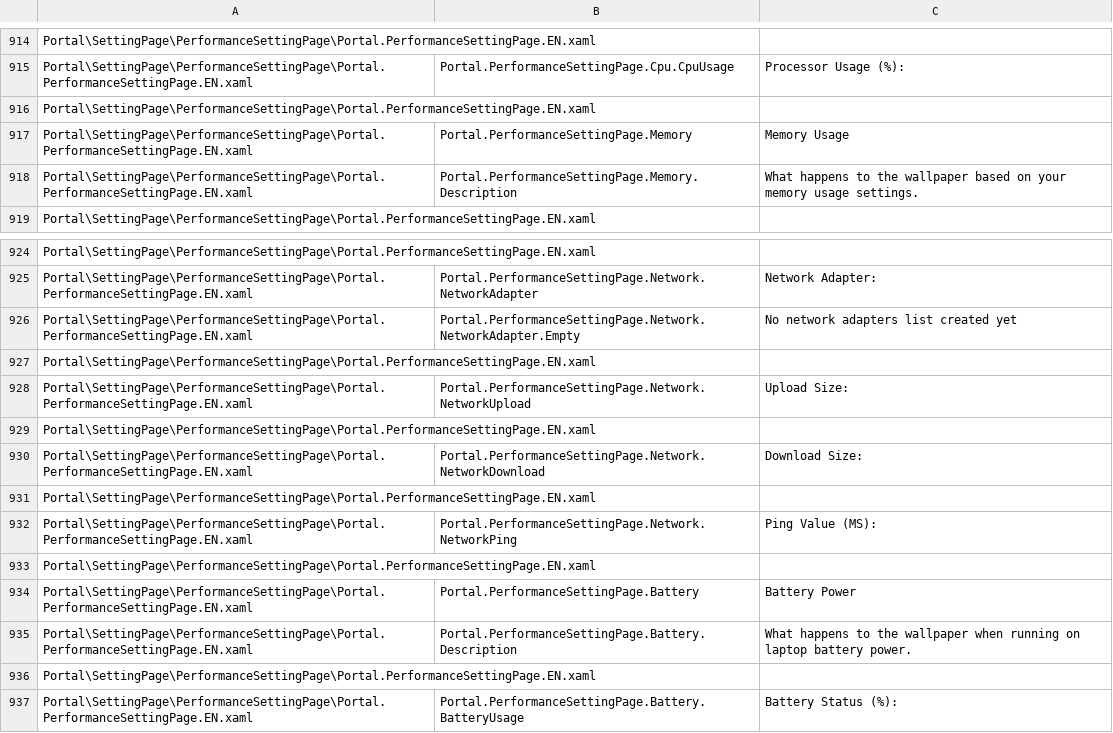
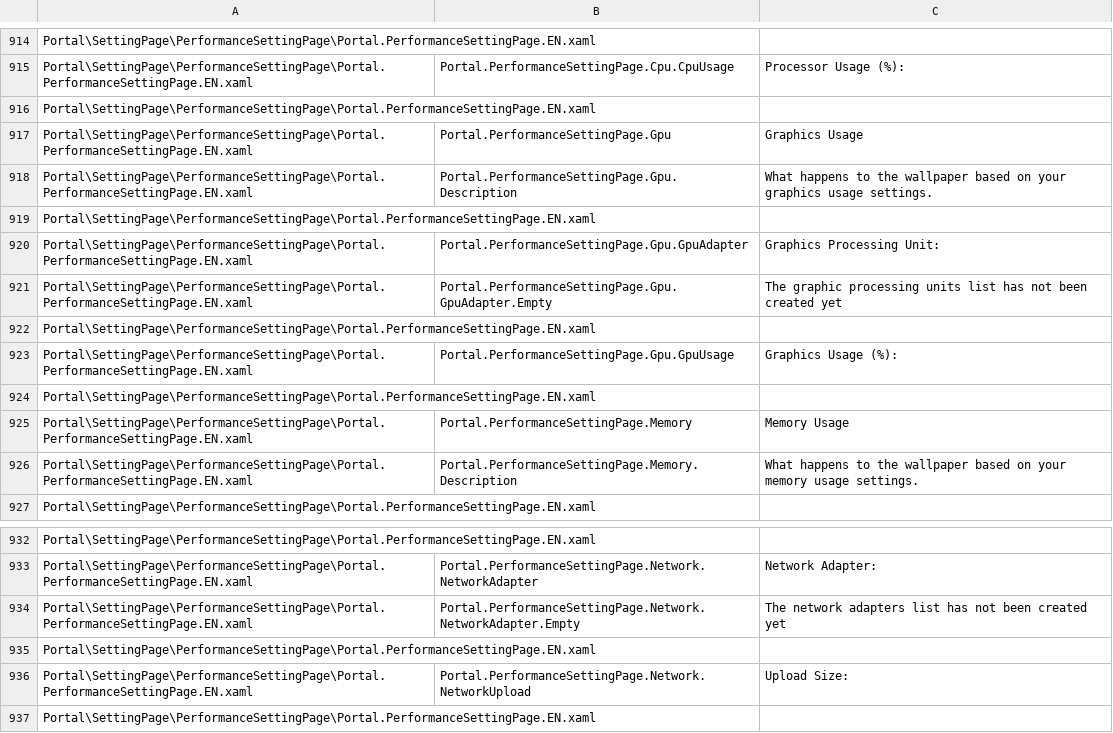
Before and after one commit to Taiizor/Sucrose, a CSV file: .localize/EN.csv, drawn as a sheet; only a part is shown, gaps mark what is left out; the shorter side is filled out with more unchanged rows.

```diff
--- a/.localize/EN.csv
+++ b/.localize/EN.csv
@@ -916,2 +916,10 @@ Portal\SettingPage\PerformanceSettingPage\Portal.PerformanceSettingPage.EN.xaml,
 Portal\SettingPage\PerformanceSettingPage\Portal.PerformanceSettingPage.EN.xaml,,
+Portal\SettingPage\PerformanceSettingPage\Portal.PerformanceSettingPage.EN.xaml,Portal.PerformanceSettingPage.Gpu,Graphics Usage
+Portal\SettingPage\PerformanceSettingPage\Portal.PerformanceSettingPage.EN.xaml,Portal.PerformanceSettingPage.Gpu.Description,What happens to the wallpaper based on your graphics usage settings.
+Portal\SettingPage\PerformanceSettingPage\Portal.PerformanceSettingPage.EN.xaml,,
+Portal\SettingPage\PerformanceSettingPage\Portal.PerformanceSettingPage.EN.xaml,Portal.PerformanceSettingPage.Gpu.GpuAdapter,Graphics Processing Unit:
+Portal\SettingPage\PerformanceSettingPage\Portal.PerformanceSettingPage.EN.xaml,Portal.PerformanceSettingPage.Gpu.GpuAdapter.Empty,The graphic processing units list has not been created yet
+Portal\SettingPage\PerformanceSettingPage\Portal.PerformanceSettingPage.EN.xaml,,
+Portal\SettingPage\PerformanceSettingPage\Portal.PerformanceSettingPage.EN.xaml,Portal.PerformanceSettingPage.Gpu.GpuUsage,Graphics Usage (%):
+Portal\SettingPage\PerformanceSettingPage\Portal.PerformanceSettingPage.EN.xaml,,
 Portal\SettingPage\PerformanceSettingPage\Portal.PerformanceSettingPage.EN.xaml,Portal.PerformanceSettingPage.Memory,Memory Usage
@@ -925,3 +933,3 @@ Portal\SettingPage\PerformanceSettingPage\Portal.PerformanceSettingPage.EN.xaml,
 Portal\SettingPage\PerformanceSettingPage\Portal.PerformanceSettingPage.EN.xaml,Portal.PerformanceSettingPage.Network.NetworkAdapter,Network Adapter:
-Portal\SettingPage\PerformanceSettingPage\Portal.PerformanceSettingPage.EN.xaml,Portal.PerformanceSettingPage.Network.NetworkAdapter.Empty,No network adapters list created yet
+Portal\SettingPage\PerformanceSettingPage\Portal.PerformanceSettingPage.EN.xaml,Portal.PerformanceSettingPage.Network.NetworkAdapter.Empty,The network adapters list has not been created yet
 Portal\SettingPage\PerformanceSettingPage\Portal.PerformanceSettingPage.EN.xaml,,
```
Also changed, not shown: .localize/EL.csv, .localize/FR.csv, 52 other files.
